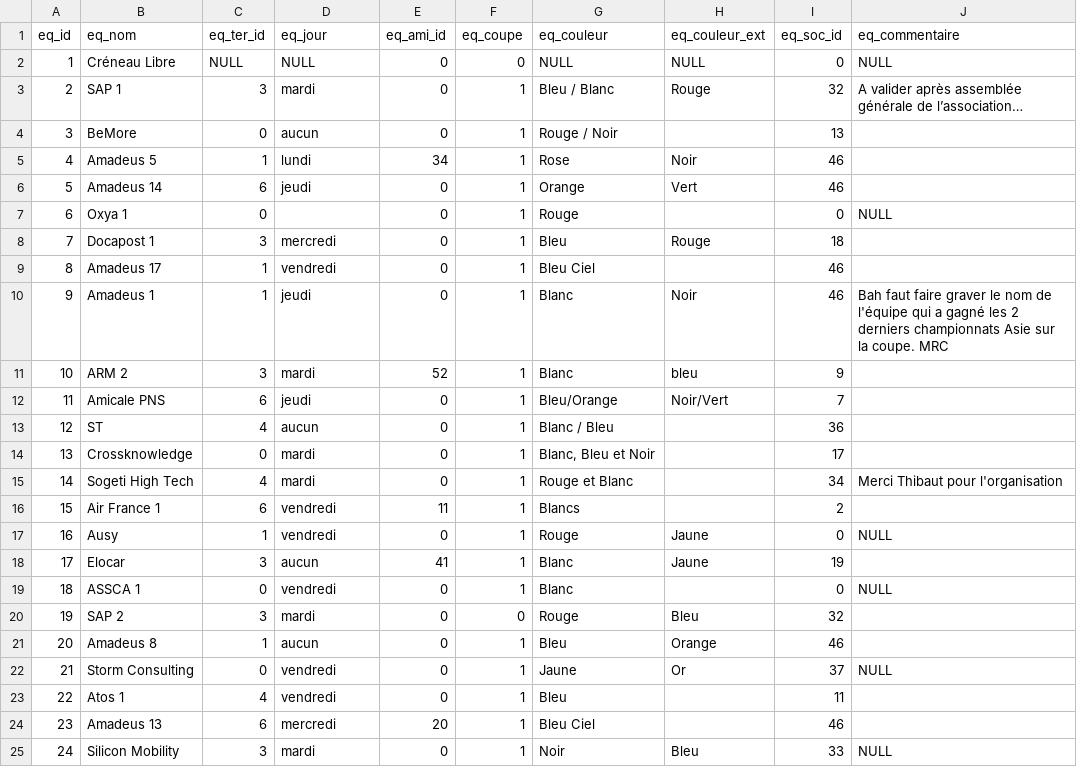
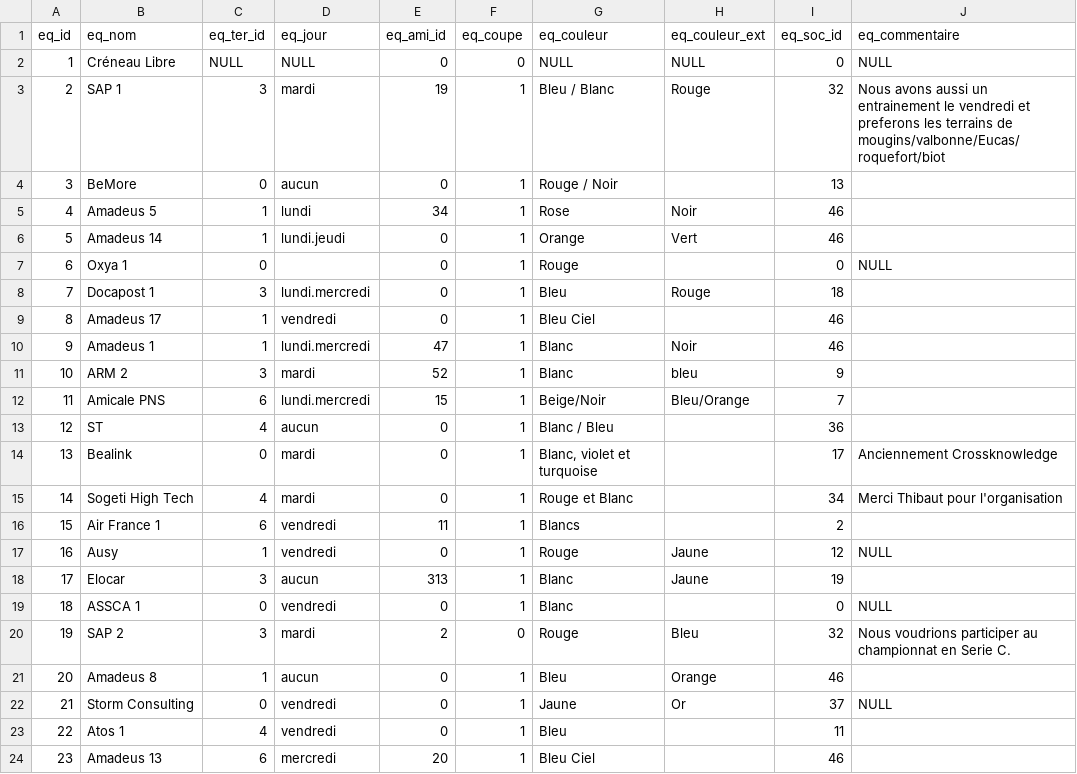
Before and after one commit to chez-flo/footasie, a CSV file: cpp/data/f_equipe.csv, drawn as a sheet; only a part is shown; the shorter side is filled out with more unchanged rows; the diff covers the shown part only.

```diff
--- a/cpp/data/f_equipe.csv
+++ b/cpp/data/f_equipe.csv
@@ -2,20 +2,20 @@
 "1","Créneau Libre",NULL,NULL,"0","0",NULL,NULL,"0",NULL
-"2","SAP 1","3","mardi","0","1","Bleu / Blanc","Rouge","32","A valider après assemblée générale de l’association…"
+"2","SAP 1","3","mardi","19","1","Bleu / Blanc","Rouge","32","Nous avons aussi un entrainement le vendredi et preferons les terrains de mougins/valbonne/Eucas/roquefort/biot"
 "3","BeMore","0","aucun","0","1","Rouge / Noir",,"13",
 "4","Amadeus 5","1","lundi","34","1","Rose","Noir","46",
-"5","Amadeus 14","6","jeudi","0","1","Orange","Vert","46",
+"5","Amadeus 14","1","lundi.jeudi","0","1","Orange","Vert","46",
 "6","Oxya 1","0",,"0","1","Rouge",,"0",NULL
-"7","Docapost 1","3","mercredi","0","1","Bleu","Rouge","18",
+"7","Docapost 1","3","lundi.mercredi","0","1","Bleu","Rouge","18",
 "8","Amadeus 17","1","vendredi","0","1","Bleu Ciel",,"46",
-"9","Amadeus 1","1","jeudi","0","1","Blanc","Noir","46","Bah faut faire graver le nom de l'équipe qui a gagné les 2 derniers championnats Asie sur la coupe. MRC"
+"9","Amadeus 1","1","lundi.mercredi","47","1","Blanc","Noir","46",
 "10","ARM 2","3","mardi","52","1","Blanc","bleu","9",
-"11","Amicale PNS","6","jeudi","0","1","Bleu/Orange","Noir/Vert","7",
+"11","Amicale PNS","6","lundi.mercredi","15","1","Beige/Noir","Bleu/Orange","7",
 "12","ST","4","aucun","0","1","Blanc / Bleu",,"36",
-"13","Crossknowledge","0","mardi","0","1","Blanc, Bleu et Noir",,"17",
+"13","Bealink","0","mardi","0","1","Blanc, violet et turquoise",,"17","Anciennement Crossknowledge"
 "14","Sogeti High Tech","4","mardi","0","1","Rouge et Blanc",,"34","Merci Thibaut pour l'organisation"
 "15","Air France 1","6","vendredi","11","1","Blancs",,"2",
-"16","Ausy","1","vendredi","0","1","Rouge","Jaune","0",NULL
-"17","Elocar","3","aucun","41","1","Blanc","Jaune","19",
+"16","Ausy","1","vendredi","0","1","Rouge","Jaune","12",NULL
+"17","Elocar","3","aucun","313","1","Blanc","Jaune","19",
 "18","ASSCA 1","0","vendredi","0","1","Blanc",,"0",NULL
-"19","SAP 2","3","mardi","0","0","Rouge","Bleu","32",
+"19","SAP 2","3","mardi","2","0","Rouge","Bleu","32","Nous voudrions participer au championnat en Serie C. "
 "20","Amadeus 8","1","aucun","0","1","Bleu","Orange","46",
```
Also changed, not shown: 4 added rows, 1 removed row and 40 edited cells elsewhere in this file, cpp/data/f_match.csv, 8 other files.
